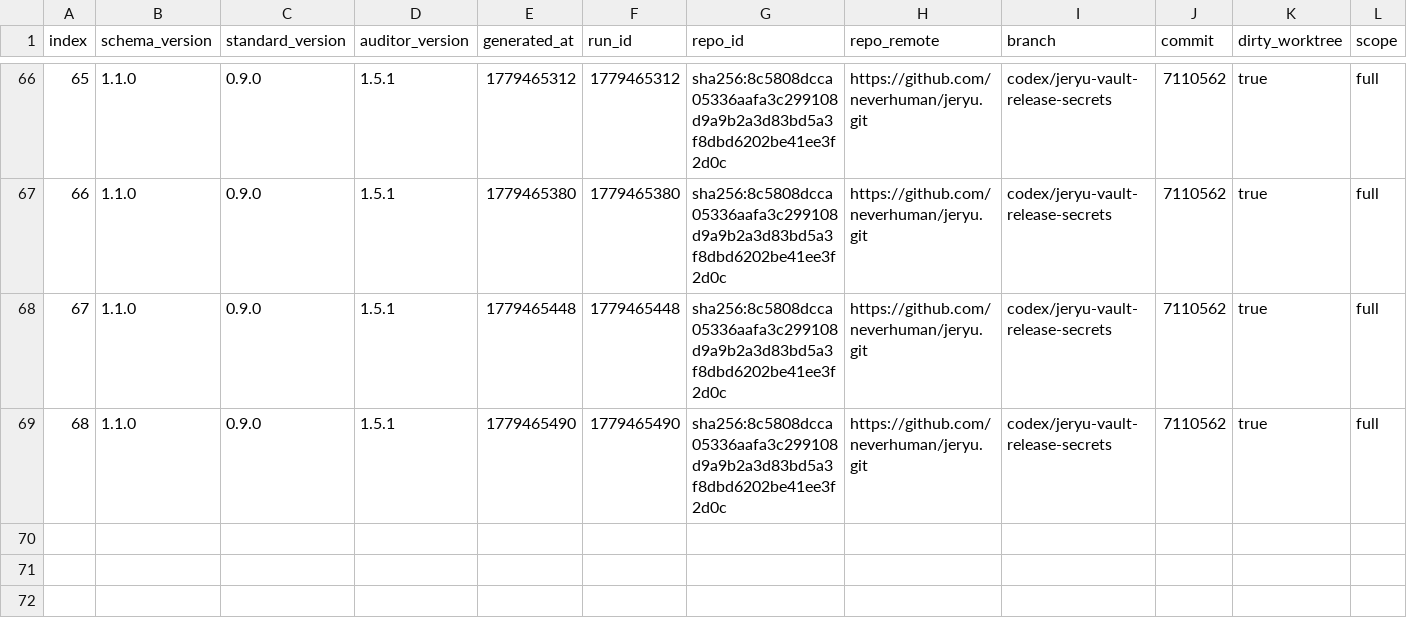
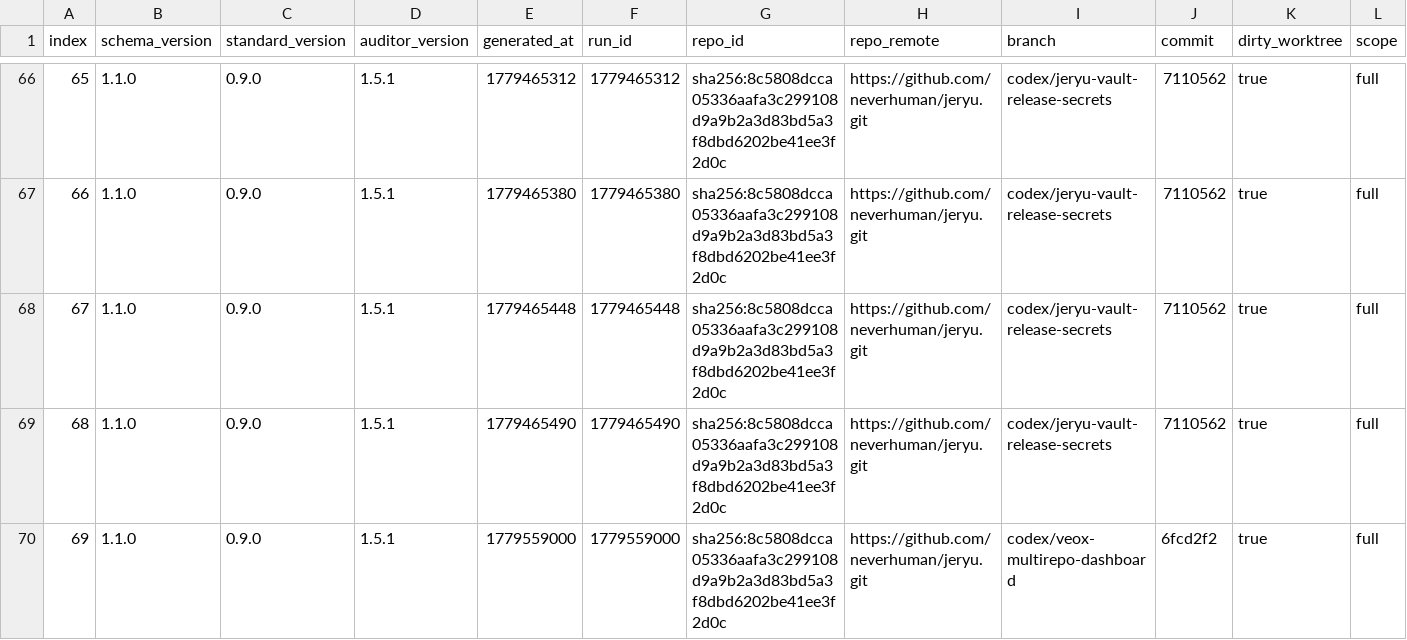
Before and after one commit to neverhuman/jeryu, a CSV file: agent/score-history.csv, drawn as a sheet; only a part is shown, gaps mark what is left out; rows hold the shown columns only; the diff names each change by its address in the sheet, - before the commit and + after, or states it on an @@ line.

Commit message:
Add veox multi-repo fleet dashboard

```diff
--- a/agent/score-history.csv
+++ b/agent/score-history.csv
+row 70: 69 | 1.1.0 | 0.9.0 | 1.5.1 | 1779559000 | 1779559000 | sha256:8c5808dcca05336aafa3c299108d9a9b2a3d83bd5a3f8dbd6202be41ee3f2d0c | https://github.com/neverhuman/jeryu.git | codex/veox-multirepo-dashboard | 6fcd2f2 | true | full
```
Also changed, not shown: 29 other files.
